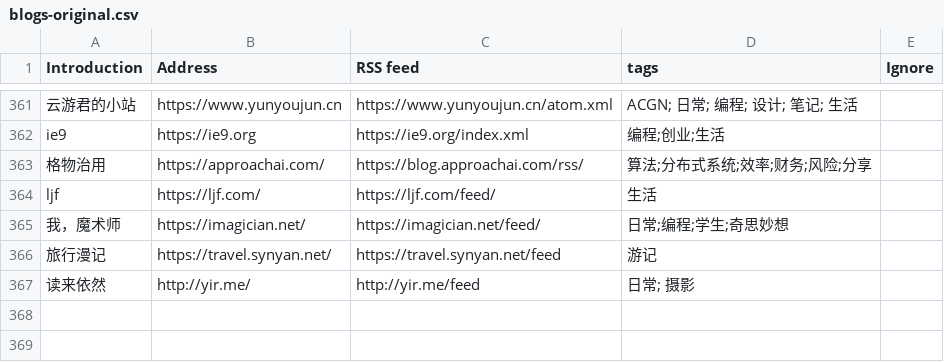
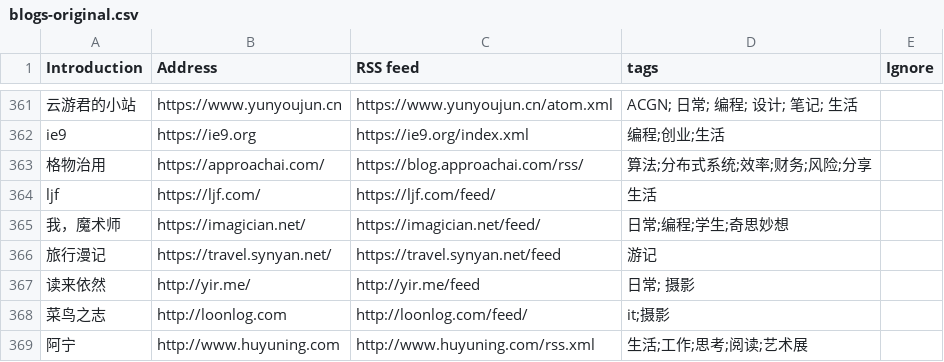
Before and after one commit to shidenggui/bloghub, a CSV file: backend/assets/blogs-original.csv, drawn as a sheet; only a part is shown, gaps mark what is left out; the diff names each change by its address in the sheet, - before the commit and + after, or states it on an @@ line.

Commit message:
:star:(blogs) add more blog
close #50

```diff
--- a/backend/assets/blogs-original.csv
+++ b/backend/assets/blogs-original.csv
+row 368: 菜鸟之志 | http://loonlog.com | http://loonlog.com/feed/ | it;摄影
+row 369: 阿宁 | http://www.huyuning.com | http://www.huyuning.com/rss.xml | 生活;工作;思考;阅读;艺术展
```
